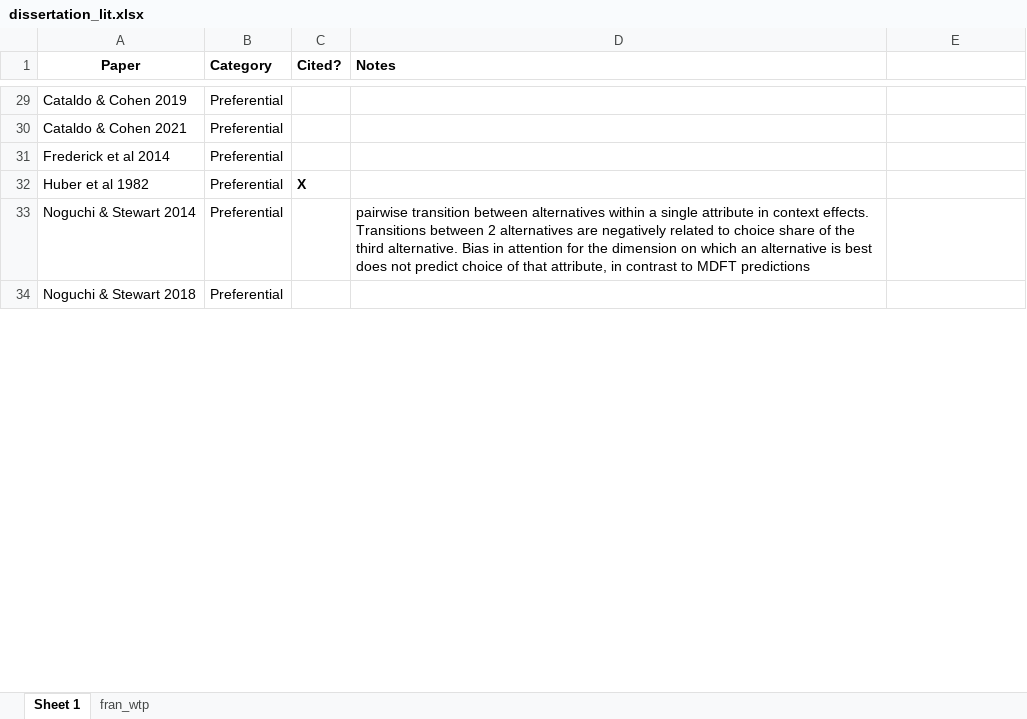
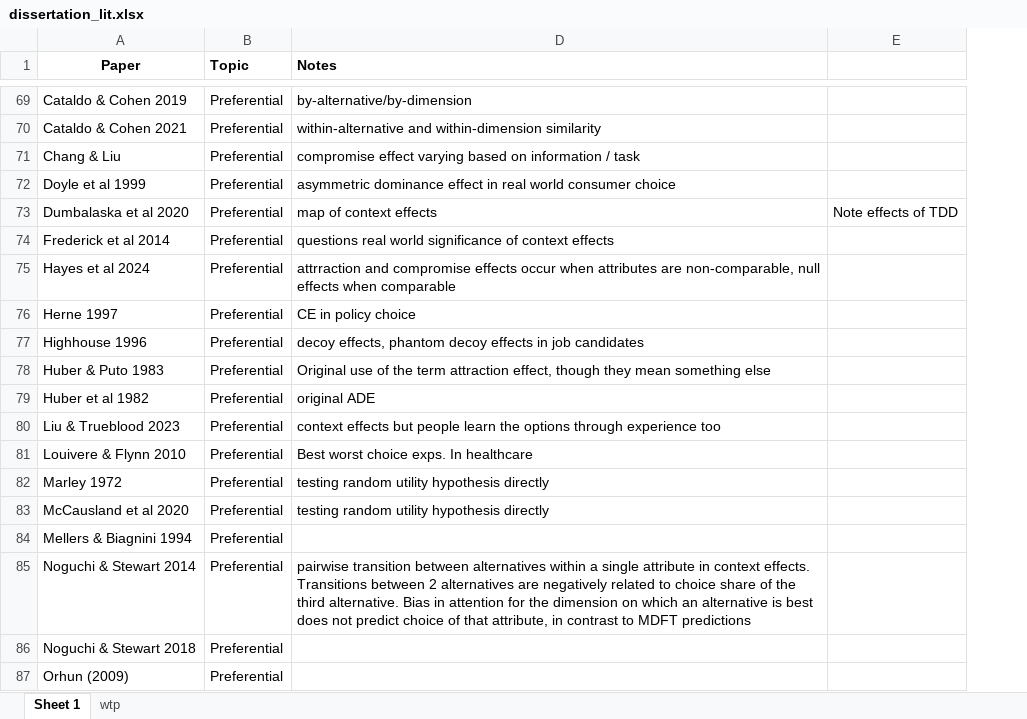
Before and after one commit to sp-conway/thesis, an Excel workbook: dissertation_lit.xlsx, sheet Sheet 1, drawn as a sheet; only a part is shown, gaps mark what is left out; values as stored, in another font and other column widths than the file's, no borders; removed rows and columns are numbered as before the commit, all else as after; the diff covers the shown part only; the diff names each change by its address in the sheet, - before the commit and + after, or states it on an @@ line.

```diff
--- a/dissertation_lit.xlsx (sheet Sheet 1)
+++ b/dissertation_lit.xlsx (sheet Sheet 1)
-sheet tab: fran_wtp
+sheet tab: wtp
@@ column C (Cited?) hidden, row 32: X @@
-B1: Category
+B1: Topic
-D69 (Notes): (empty)
+D69 (Notes): by-alternative/by-dimension
-D70 (Notes): (empty)
+D70 (Notes): within-alternative and within-dimension similarity
+row 71: Chang & Liu | Preferential | compromise effect varying based on information / task
+row 72: Doyle et al 1999 | Preferential | asymmetric dominance effect in real world consumer choice
+row 73: Dumbalaska et al 2020 | Preferential | map of context effects | Note effects of TDD
-D74 (Notes): (empty)
+D74 (Notes): questions real world significance of context effects
+row 75: Hayes et al 2024 | Preferential | attrraction and compromise effects occur when attributes are non-comparable, null effects when comparable
+row 76: Herne 1997 | Preferential | CE in policy choice
+row 77: Highhouse 1996 | Preferential | decoy effects, phantom decoy effects in job candidates
+row 78: Huber & Puto 1983 | Preferential | Original use of the term attraction effect, though they mean something else
-D79 (Notes): (empty)
+D79 (Notes): original ADE
+row 80: Liu & Trueblood 2023 | Preferential | context effects but people learn the options through experience too
+row 81: Louivere & Flynn 2010 | Preferential | Best worst choice exps. In healthcare
+row 82: Marley 1972 | Preferential | testing random utility hypothesis directly
+row 83: McCausland et al 2020 | Preferential | testing random utility hypothesis directly
@@ row 66 moved to row 84: Mellers & Biagnini 1994 @@
@@ row 64 moved to row 87: Orhun (2009) @@
```
Also changed, not shown: 74 added rows, 14 removed rows, 19 moved rows and 16 edited cells elsewhere in this sheet, sheet wtp, hidden cells, 19 other files.
